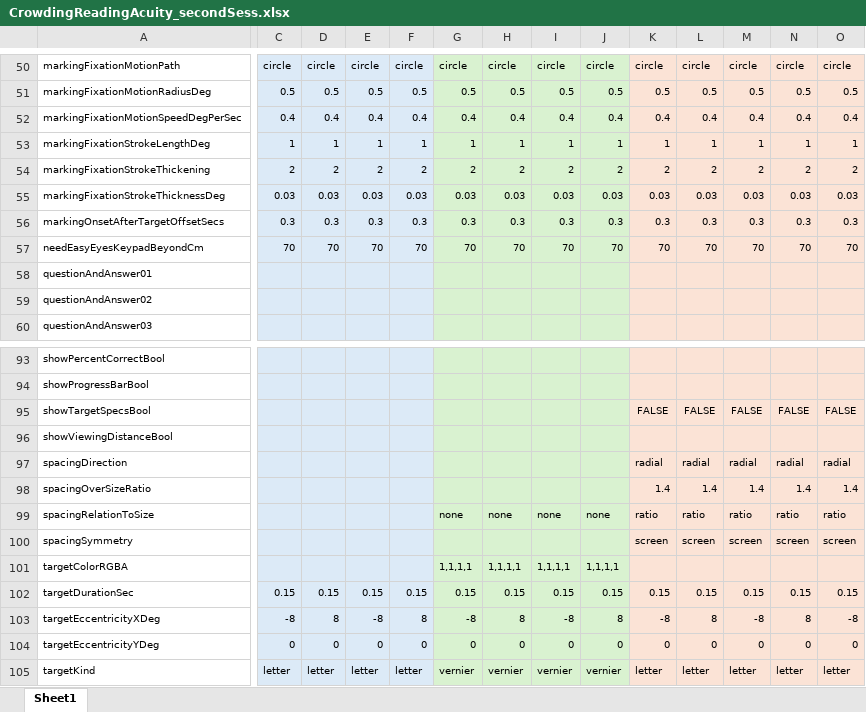
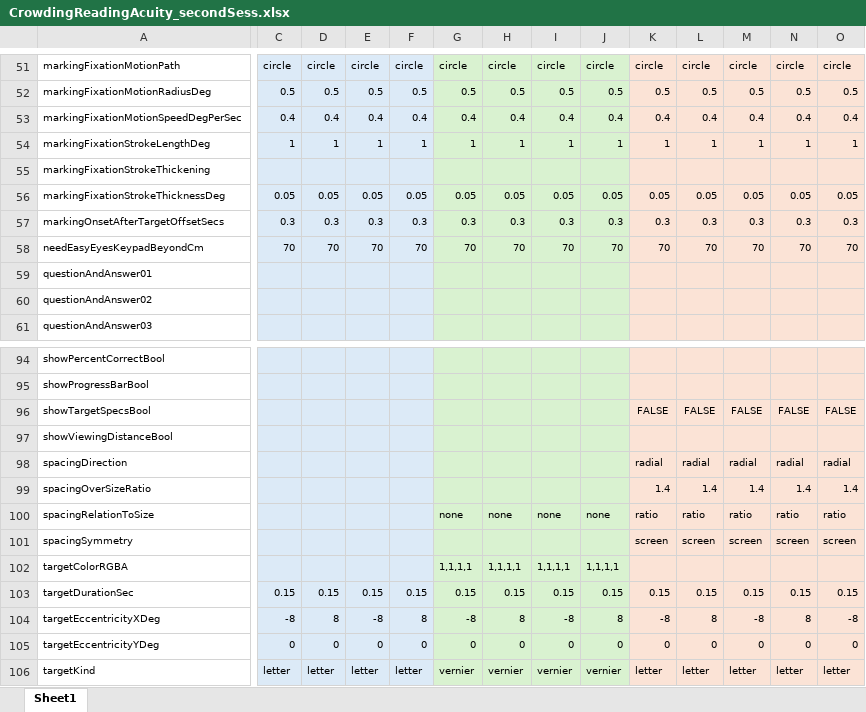
Before and after one commit to fh986/crowding-individual-difference, an Excel workbook: easyEyesSpreadsheets/CrowdingReadingAcuity_secondSess.xlsx, sheet Sheet1, drawn as a sheet; only a part is shown, gaps mark what is left out; values as stored, in another font and other column widths than the file's, no borders; addresses are those after the commit; the diff covers the shown part only; the diff names each change by its address in the sheet, - before the commit and + after, or states it on an @@ line.

```diff
--- a/easyEyesSpreadsheets/CrowdingReadingAcuity_secondSess.xlsx (sheet Sheet1)
+++ b/easyEyesSpreadsheets/CrowdingReadingAcuity_secondSess.xlsx (sheet Sheet1)
-C55: 2
+C55: (empty)
-D55: 2
+D55: (empty)
-E55: 2
+E55: (empty)
-F55: 2
+F55: (empty)
-G55: 2
+G55: (empty)
-H55: 2
+H55: (empty)
-I55: 2
+I55: (empty)
-J55: 2
+J55: (empty)
-K55: 2
+K55: (empty)
-L55: 2
+L55: (empty)
-M55: 2
+M55: (empty)
-N55: 2
+N55: (empty)
-O55: 2
+O55: (empty)
-C56: 0.03
+C56: 0.05
-D56: 0.03
+D56: 0.05
-E56: 0.03
+E56: 0.05
-F56: 0.03
+F56: 0.05
-G56: 0.03
+G56: 0.05
-H56: 0.03
+H56: 0.05
-I56: 0.03
+I56: 0.05
-J56: 0.03
+J56: 0.05
-K56: 0.03
+K56: 0.05
-L56: 0.03
+L56: 0.05
-M56: 0.03
+M56: 0.05
-N56: 0.03
+N56: 0.05
-O56: 0.03
+O56: 0.05
```
Also changed, not shown: 1 added row and 36 edited cells elsewhere in this sheet, easyEyesSpreadsheets/CrowdingReadingAcuity_firstSess.xlsx.
